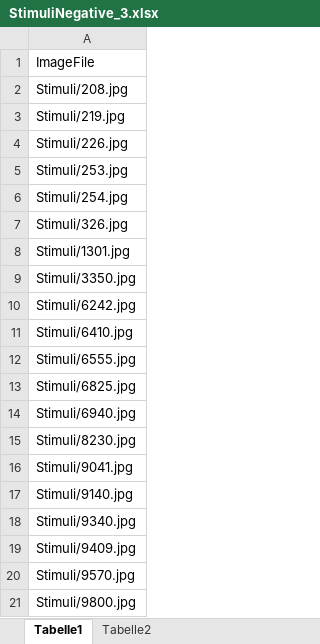
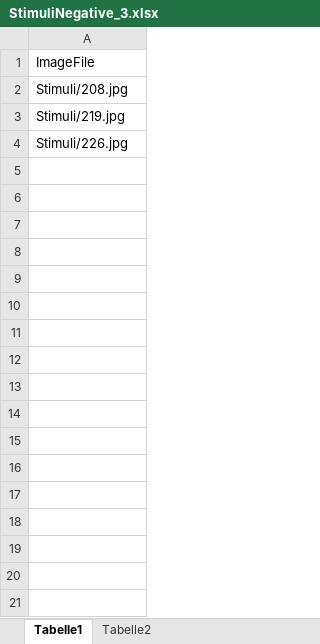
Before and after one commit to ChScheffel/CAD, an Excel workbook: 01_Paradigms/ER-ED/ER_ED/Trials/StimuliNegative_3.xlsx, sheet Tabelle1, drawn as a sheet; values as stored, in another font and other column widths than the file's, no borders; the diff names each change by its address in the sheet, - before the commit and + after, or states it on an @@ line.

```diff
--- a/01_Paradigms/ER-ED/ER_ED/Trials/StimuliNegative_3.xlsx (sheet Tabelle1)
+++ b/01_Paradigms/ER-ED/ER_ED/Trials/StimuliNegative_3.xlsx (sheet Tabelle1)
-row 5: Stimuli/253.jpg
-row 6: Stimuli/254.jpg
-row 7: Stimuli/326.jpg
-row 8: Stimuli/1301.jpg
-row 9: Stimuli/3350.jpg
-row 10: Stimuli/6242.jpg
-row 11: Stimuli/6410.jpg
-row 12: Stimuli/6555.jpg
-row 13: Stimuli/6825.jpg
-row 14: Stimuli/6940.jpg
-row 15: Stimuli/8230.jpg
-row 16: Stimuli/9041.jpg
-row 17: Stimuli/9140.jpg
-row 18: Stimuli/9340.jpg
-row 19: Stimuli/9409.jpg
-row 20: Stimuli/9570.jpg
-row 21: Stimuli/9800.jpg
```
Also changed, not shown: 01_Paradigms/ER-ED/ER_ED/Trials/StimuliNegative_1.xlsx, 01_Paradigms/ER-ED/ER_ED/Trials/StimuliNegative_2.xlsx, 10 other files.
